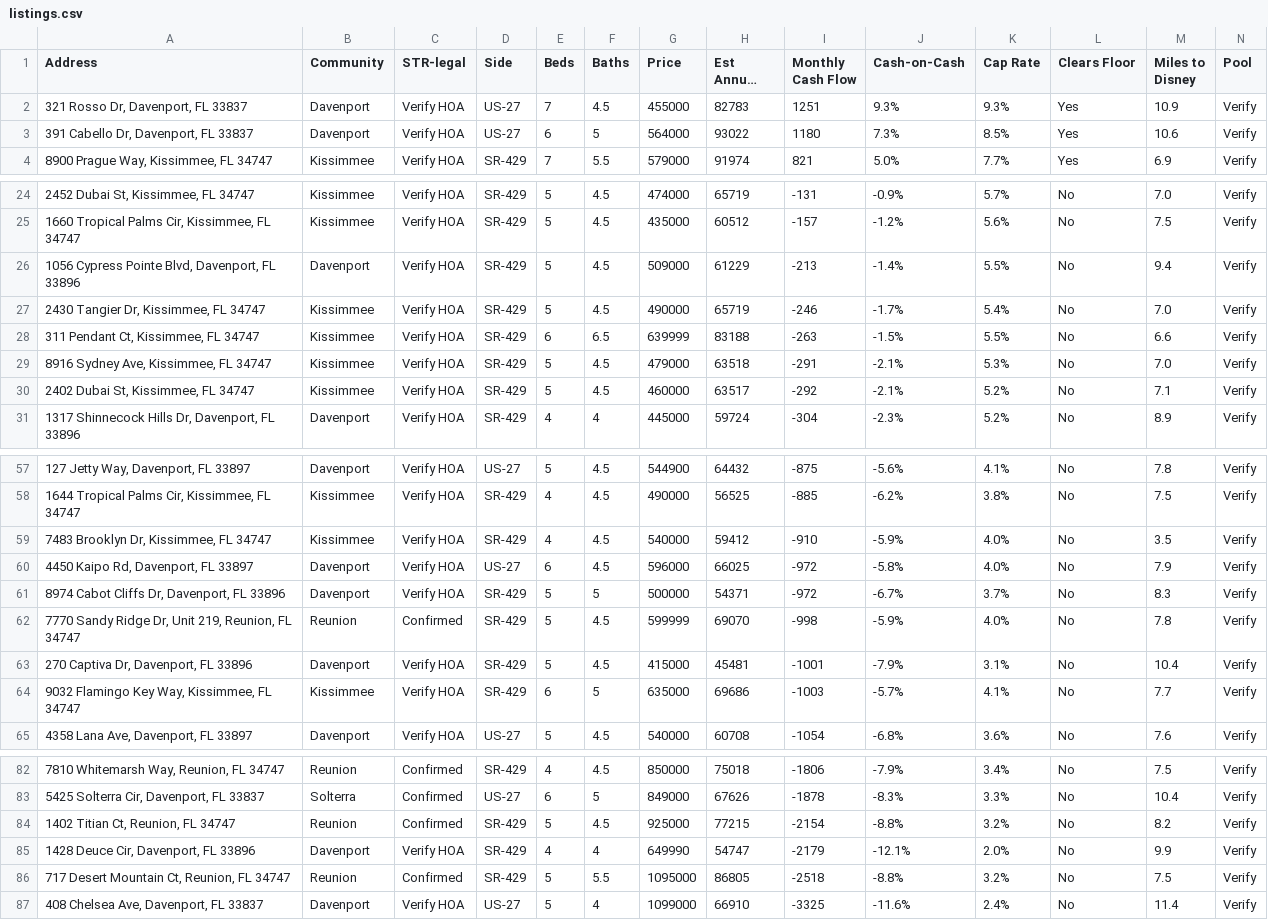
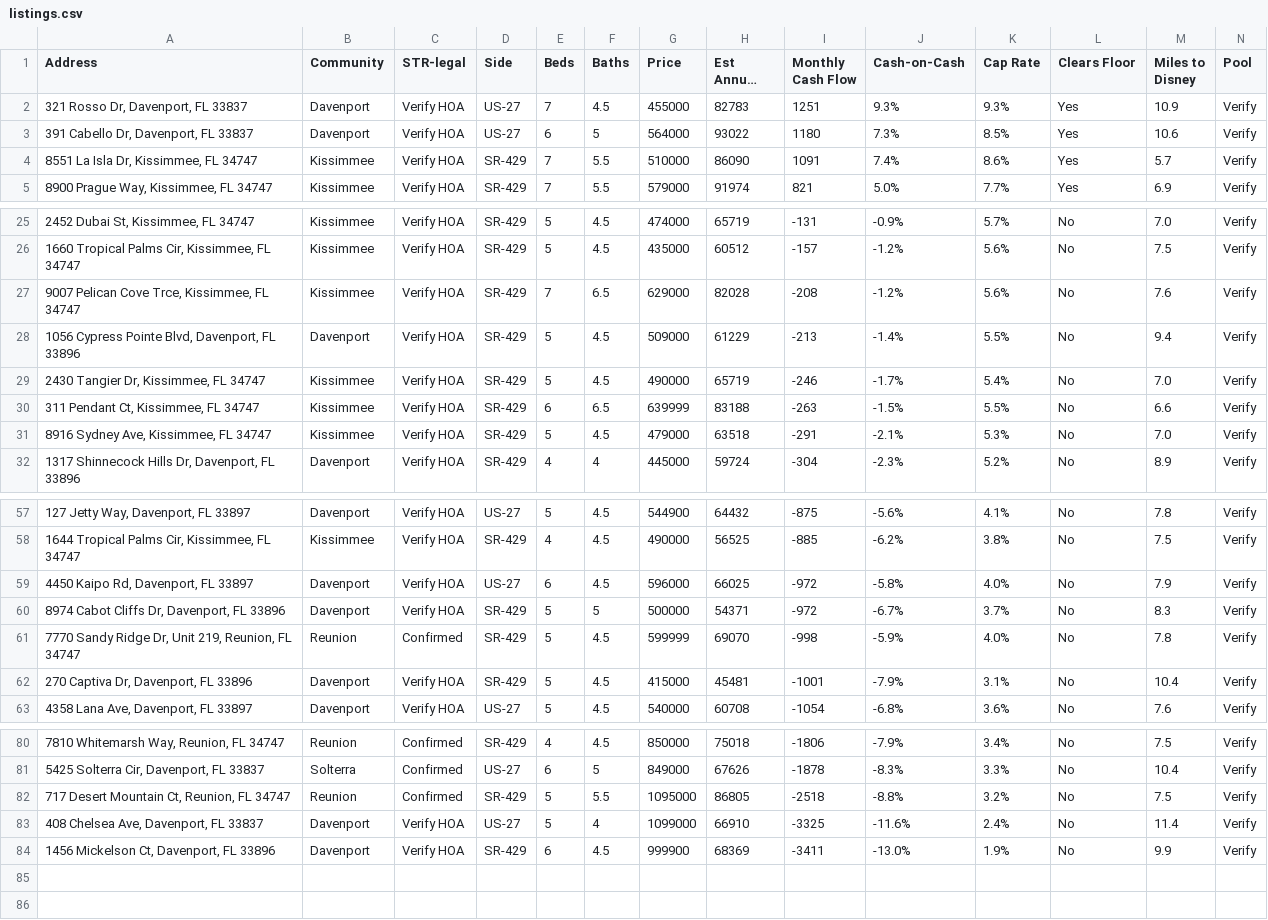
Before and after one commit to mjleo478/str-agent, a CSV file: listings.csv, drawn as a sheet; only a part is shown, gaps mark what is left out; long unchanged cells end in …; removed rows and columns are numbered as before the commit, all else as after; rows hold the shown columns only; the diff covers the shown part only; the diff names each change by its address in the sheet, - before the commit and + after, or states it on an @@ line.

Commit message:
Update live listings

```diff
--- a/listings.csv
+++ b/listings.csv
+row 4: 8551 La Isla Dr, Kissimmee, FL 34747 | Kissimmee | Verify HOA | SR-429 | 7 | 5.5 | 510000 | 86090 | 1091 | 7.4% | 8.6% | Yes | 5.7 | Verify
+row 27: 9007 Pelican Cove Trce, Kissimmee, FL 34747 | Kissimmee | Verify HOA | SR-429 | 7 | 6.5 | 629000 | 82028 | -208 | -1.2% | 5.6% | No | 7.6 | Verify
-row 30: 2402 Dubai St, Kissimmee, FL 34747 | Kissimmee | Verify HOA | SR-429 | 5 | 4.5 | 460000 | 63517 | -292 | -2.1% | 5.2% | No | 7.1 | Verify
-row 59: 7483 Brooklyn Dr, Kissimmee, FL 34747 | Kissimmee | Verify HOA | SR-429 | 4 | 4.5 | 540000 | 59412 | -910 | -5.9% | 4.0% | No | 3.5 | Verify
-row 64: 9032 Flamingo Key Way, Kissimmee, FL 34747 | Kissimmee | Verify HOA | SR-429 | 6 | 5 | 635000 | 69686 | -1003 | -5.7% | 4.1% | No | 7.7 | Verify
-row 84: 1402 Titian Ct, Reunion, FL 34747 | Reunion | Confirmed | SR-429 | 5 | 4.5 | 925000 | 77215 | -2154 | -8.8% | 3.2% | No | 8.2 | Verify
-row 85: 1428 Deuce Cir, Davenport, FL 33896 | Davenport | Verify HOA | SR-429 | 4 | 4 | 649990 | 54747 | -2179 | -12.1% | 2.0% | No | 9.9 | Verify
+row 84: 1456 Mickelson Ct, Davenport, FL 33896 | Davenport | Verify HOA | SR-429 | 6 | 4.5 | 999900 | 68369 | -3411 | -13.0% | 1.9% | No | 9.9 | Verify
```
Also changed, not shown: 1 removed row elsewhere in this file, 2 other files.
